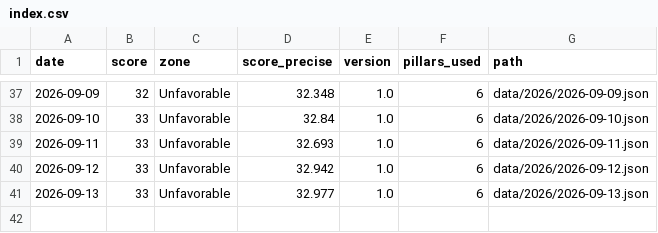
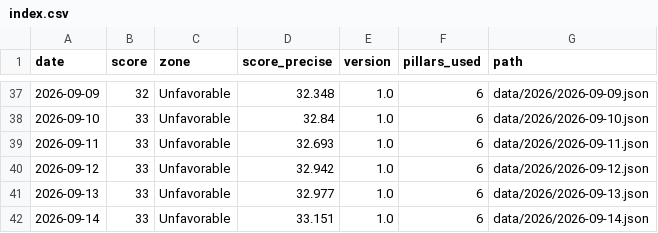
Before and after one commit to thegoldbarometer/data, a CSV file: data/index.csv, drawn as a sheet; only a part is shown, gaps mark what is left out; the diff names each change by its address in the sheet, - before the commit and + after, or states it on an @@ line.

```diff
--- a/data/index.csv
+++ b/data/index.csv
+row 42: 2026-09-14 | 33 | Unfavorable | 33.151 | 1.0 | 6 | data/2026/2026-09-14.json
```
Also changed, not shown: 1 other file.
